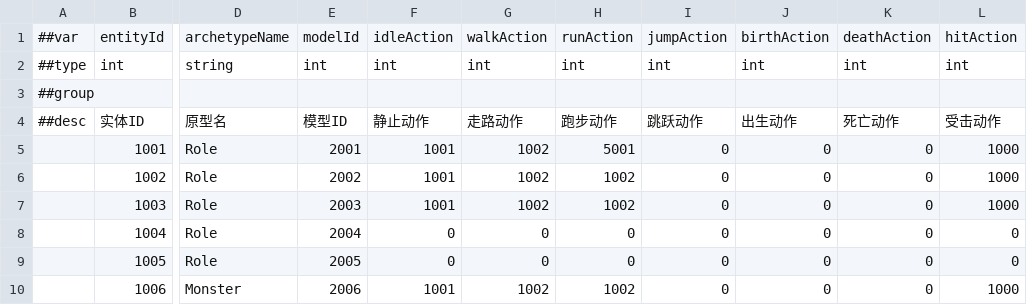
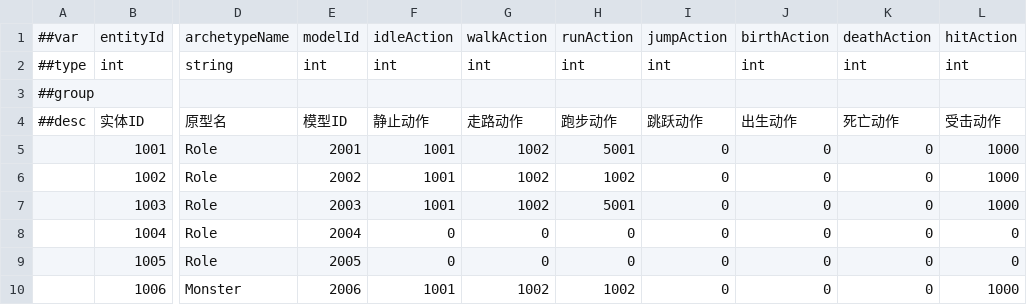
Before and after one commit to CeeLav/Astrum, a CSV file: AstrumConfig/Tables/Datas/Entity/#EntityBaseTable.csv, drawn as a sheet; only a part is shown, gaps mark what is left out; the diff names each change by its address in the sheet, - before the commit and + after, or states it on an @@ line.

```diff
--- a/AstrumConfig/Tables/Datas/Entity/#EntityBaseTable.csv
+++ b/AstrumConfig/Tables/Datas/Entity/#EntityBaseTable.csv
-H7: 1002
+H7: 5001
```
Also changed, not shown: AstrumConfig/Tables/Datas/Entity/#EntityModelTable.csv, AstrumConfig/Tables/Datas/Entity/#EntityStatsTable.csv, 5 other files.
